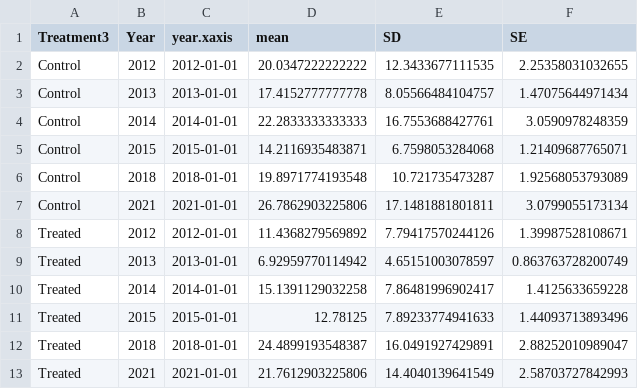
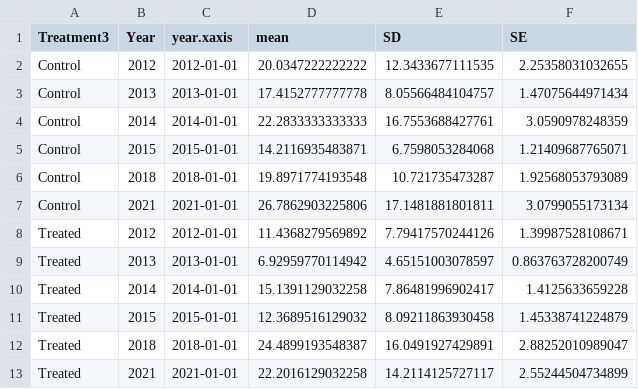
Before and after one commit to lossanna/AVCA_ElkLD, a CSV file: data/cleaned/Treatment3-average_herb-cover.csv, drawn as a sheet.

```diff
--- a/data/cleaned/Treatment3-average_herb-cover.csv
+++ b/data/cleaned/Treatment3-average_herb-cover.csv
@@ -10,4 +10,4 @@
 "Treated","2014",2014-01-01,15.1391129032258,7.86481996902417,1.4125633659228
-"Treated","2015",2015-01-01,12.78125,7.89233774941633,1.44093713893496
+"Treated","2015",2015-01-01,12.3689516129032,8.09211863930458,1.45338741224879
 "Treated","2018",2018-01-01,24.4899193548387,16.0491927429891,2.88252010989047
-"Treated","2021",2021-01-01,21.7612903225806,14.4040139641549,2.58703727842993
+"Treated","2021",2021-01-01,22.2016129032258,14.2114125727117,2.55244504734899
```
Also changed, not shown: data/cleaned/Treatment3-average_notree-cover.csv, data/cleaned/Treatment3-average_richness.csv, 4 other files.
